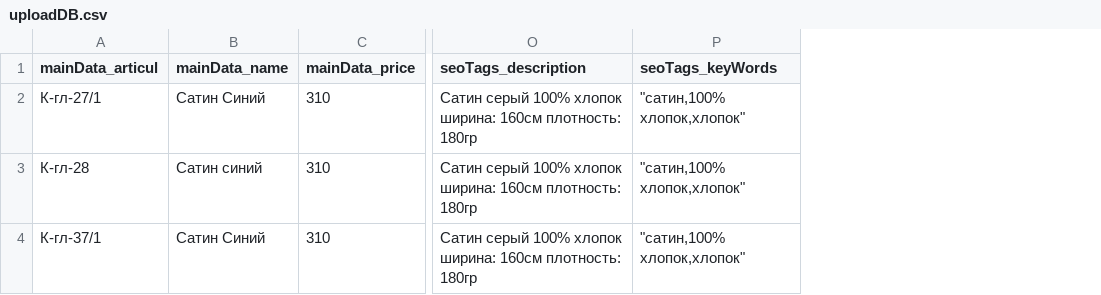
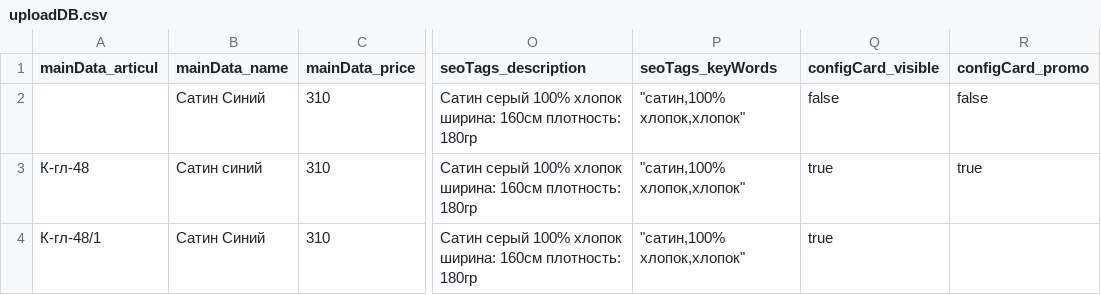
Before and after one commit to CadSergRF/next-tkani-backend-mern, a CSV file: uploads/uploadDB.csv, drawn as a sheet; only a part is shown, gaps mark what is left out; the diff names each change by its address in the sheet, - before the commit and + after, or states it on an @@ line.

```diff
--- a/uploads/uploadDB.csv
+++ b/uploads/uploadDB.csv
+column Q (configCard_visible), rows 2-4: false | true | true
+column R (configCard_promo), rows 2-3: false | true
-A2 (mainData_articul): К-гл-27/1
+A2 (mainData_articul): (empty)
-A3 (mainData_articul): К-гл-28
+A3 (mainData_articul): К-гл-48
-A4 (mainData_articul): К-гл-37/1
+A4 (mainData_articul): К-гл-48/1
```
Also changed, not shown: 10 other files.
